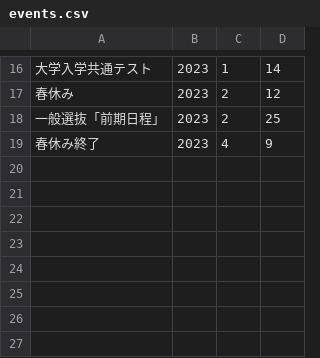
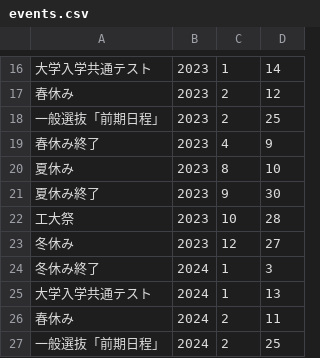
Before and after one commit to yujixr/T2_exam, a CSV file: tokyo_tech/events.csv, drawn as a sheet; only a part is shown, gaps mark what is left out; the diff names each change by its address in the sheet, - before the commit and + after, or states it on an @@ line.

```diff
--- a/tokyo_tech/events.csv
+++ b/tokyo_tech/events.csv
+row 20: 夏休み | 2023 | 8 | 10
+row 21: 夏休み終了 | 2023 | 9 | 30
+row 22: 工大祭 | 2023 | 10 | 28
+row 23: 冬休み | 2023 | 12 | 27
+row 24: 冬休み終了 | 2024 | 1 | 3
+row 25: 大学入学共通テスト | 2024 | 1 | 13
+row 26: 春休み | 2024 | 2 | 11
+row 27: 一般選抜「前期日程」 | 2024 | 2 | 25
```
Also changed, not shown: tokyo_tech/exams.csv.
